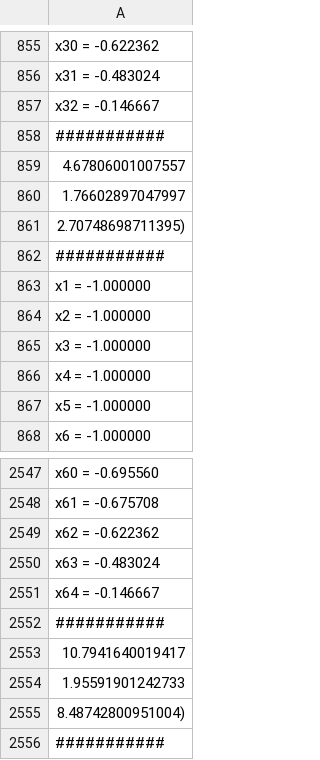
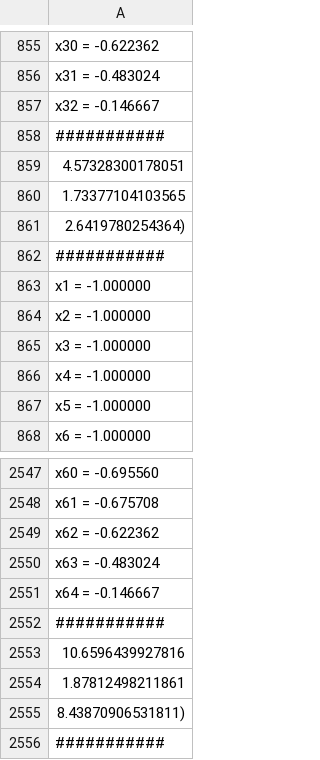
Before and after one commit to gabrielescorelguerra/trabalho-icc, a CSV file: geg25/resultados/broyden/Tempos.csv, drawn as a sheet; only a part is shown, gaps mark what is left out.

Commit message:
atualiza resultados

```diff
--- a/geg25/resultados/broyden/Tempos.csv
+++ b/geg25/resultados/broyden/Tempos.csv
@@ -858,5 +858,5 @@ x32 = -0.146667
 ###########
-4.67806001007557
-1.76602897047997
-2.70748698711395)
+4.57328300178051
+1.73377104103565
+2.6419780254364)
 ###########
@@ -2552,5 +2552,5 @@ x64 = -0.146667
 ###########
-10.7941640019417
-1.95591901242733
-8.48742800951004)
+10.6596439927816
+1.87812498211861
+8.43870906531811)
 ###########
```
Also changed, not shown: 4 other files.
